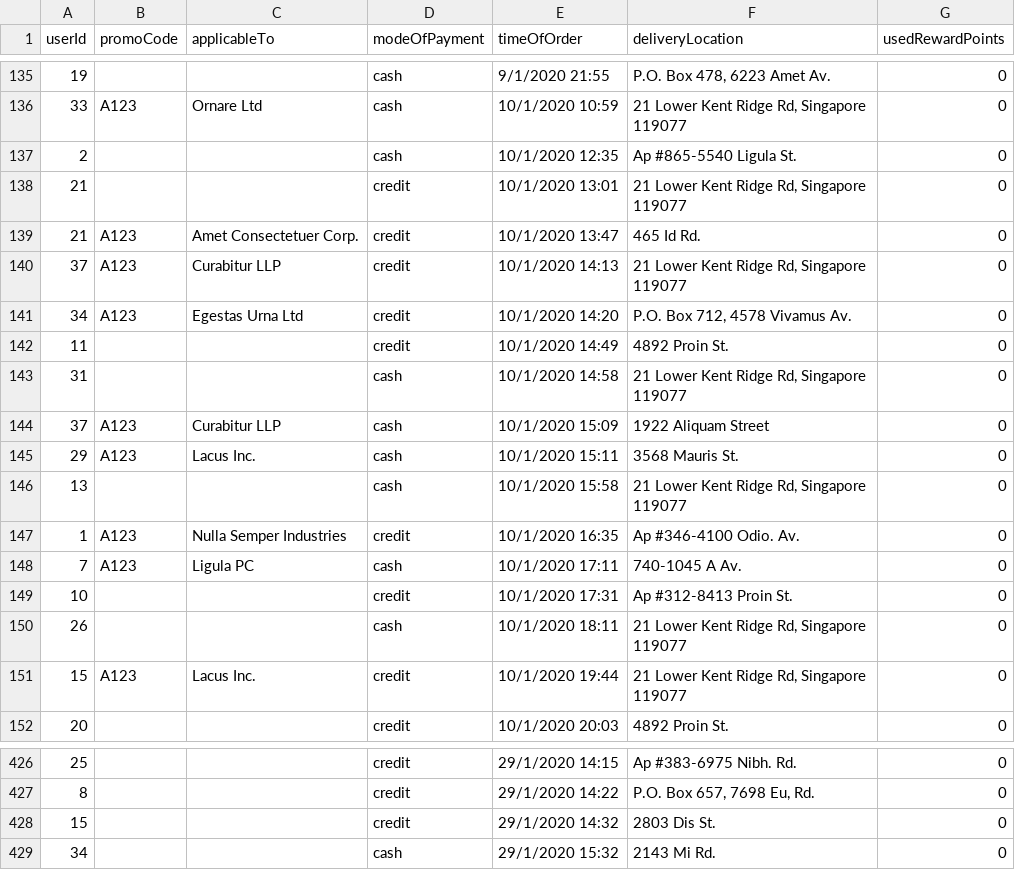
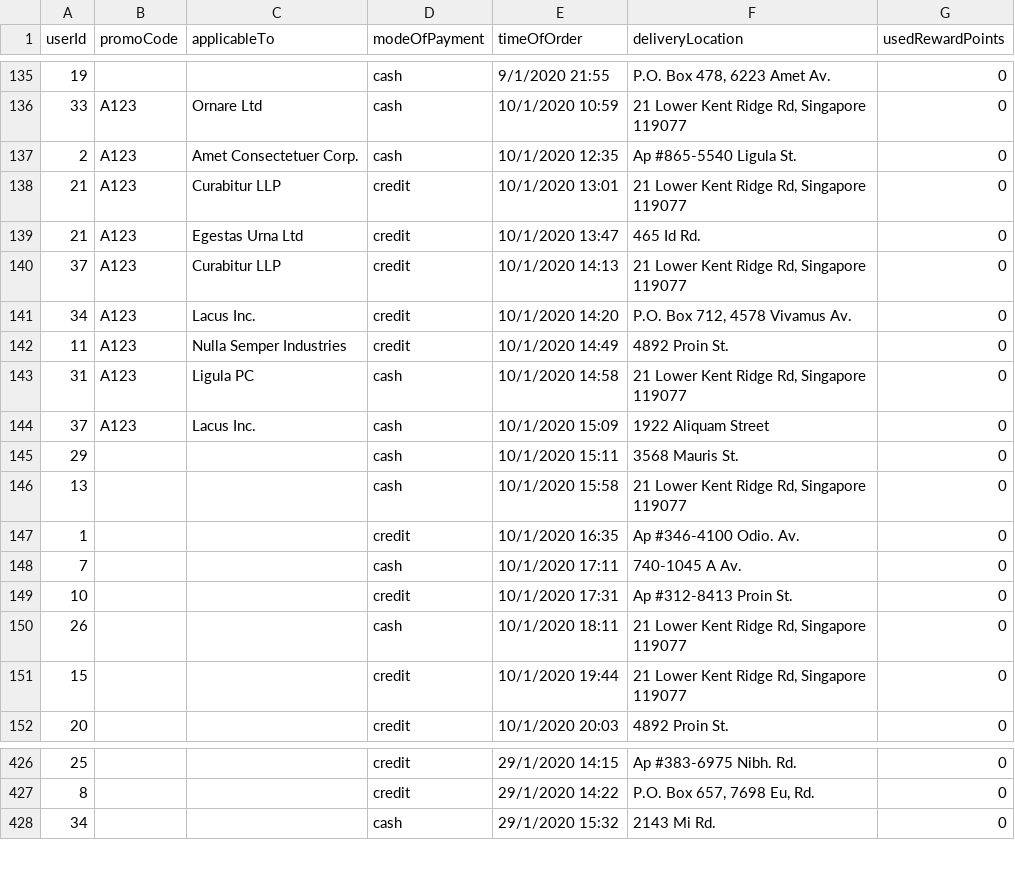
Before and after one commit to hooncp/CS2102, a CSV file: backend/database/SQL_script/CSVFILES/orders.csv, drawn as a sheet; only a part is shown, gaps mark what is left out.

```diff
--- a/backend/database/SQL_script/CSVFILES/orders.csv
+++ b/backend/database/SQL_script/CSVFILES/orders.csv
@@ -136,17 +136,17 @@ userId,promoCode,applicableTo,modeOfPayment,timeOfOrder,deliveryLocation,usedRew
 33,A123,Ornare Ltd,cash,10/1/2020 10:59,"21 Lower Kent Ridge Rd, Singapore 119077",0
-2,,,cash,10/1/2020 12:35,Ap #865-5540 Ligula St.,0
-21,,,credit,10/1/2020 13:01,"21 Lower Kent Ridge Rd, Singapore 119077",0
-21,A123,Amet Consectetuer Corp.,credit,10/1/2020 13:47,465 Id Rd.,0
+2,A123,Amet Consectetuer Corp.,cash,10/1/2020 12:35,Ap #865-5540 Ligula St.,0
+21,A123,Curabitur LLP,credit,10/1/2020 13:01,"21 Lower Kent Ridge Rd, Singapore 119077",0
+21,A123,Egestas Urna Ltd,credit,10/1/2020 13:47,465 Id Rd.,0
 37,A123,Curabitur LLP,credit,10/1/2020 14:13,"21 Lower Kent Ridge Rd, Singapore 119077",0
-34,A123,Egestas Urna Ltd,credit,10/1/2020 14:20,"P.O. Box 712, 4578 Vivamus Av.",0
-11,,,credit,10/1/2020 14:49,4892 Proin St.,0
-31,,,cash,10/1/2020 14:58,"21 Lower Kent Ridge Rd, Singapore 119077",0
-37,A123,Curabitur LLP,cash,10/1/2020 15:09,1922 Aliquam Street,0
-29,A123,Lacus Inc.,cash,10/1/2020 15:11,3568 Mauris St.,0
+34,A123,Lacus Inc.,credit,10/1/2020 14:20,"P.O. Box 712, 4578 Vivamus Av.",0
+11,A123,Nulla Semper Industries,credit,10/1/2020 14:49,4892 Proin St.,0
+31,A123,Ligula PC,cash,10/1/2020 14:58,"21 Lower Kent Ridge Rd, Singapore 119077",0
+37,A123,Lacus Inc.,cash,10/1/2020 15:09,1922 Aliquam Street,0
+29,,,cash,10/1/2020 15:11,3568 Mauris St.,0
 13,,,cash,10/1/2020 15:58,"21 Lower Kent Ridge Rd, Singapore 119077",0
-1,A123,Nulla Semper Industries,credit,10/1/2020 16:35,Ap #346-4100 Odio. Av.,0
-7,A123,Ligula PC,cash,10/1/2020 17:11,740-1045 A Av.,0
+1,,,credit,10/1/2020 16:35,Ap #346-4100 Odio. Av.,0
+7,,,cash,10/1/2020 17:11,740-1045 A Av.,0
 10,,,credit,10/1/2020 17:31,Ap #312-8413 Proin St.,0
 26,,,cash,10/1/2020 18:11,"21 Lower Kent Ridge Rd, Singapore 119077",0
-15,A123,Lacus Inc.,credit,10/1/2020 19:44,"21 Lower Kent Ridge Rd, Singapore 119077",0
+15,,,credit,10/1/2020 19:44,"21 Lower Kent Ridge Rd, Singapore 119077",0
 20,,,credit,10/1/2020 20:03,4892 Proin St.,0
@@ -427,3 +427,2 @@ userId,promoCode,applicableTo,modeOfPayment,timeOfOrder,deliveryLocation,usedRew
 8,,,credit,29/1/2020 14:22,"P.O. Box 657, 7698 Eu, Rd.",0
-15,,,credit,29/1/2020 14:32,2803 Dis St.,0
 34,,,cash,29/1/2020 15:32,2143 Mi Rd.,0
```
Also changed, not shown: backend/database/SQL_script/CSVFILES/Contains.csv, backend/database/SQL_script/CSVFILES/Promotions.csv, 10 other files.
